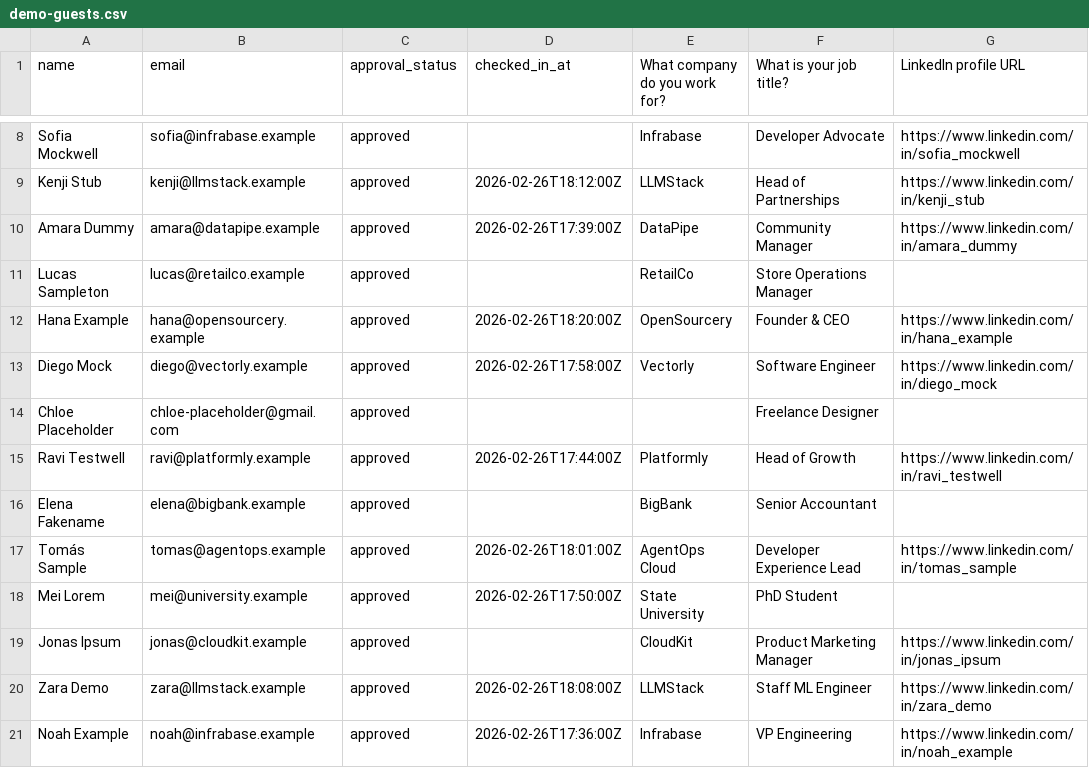
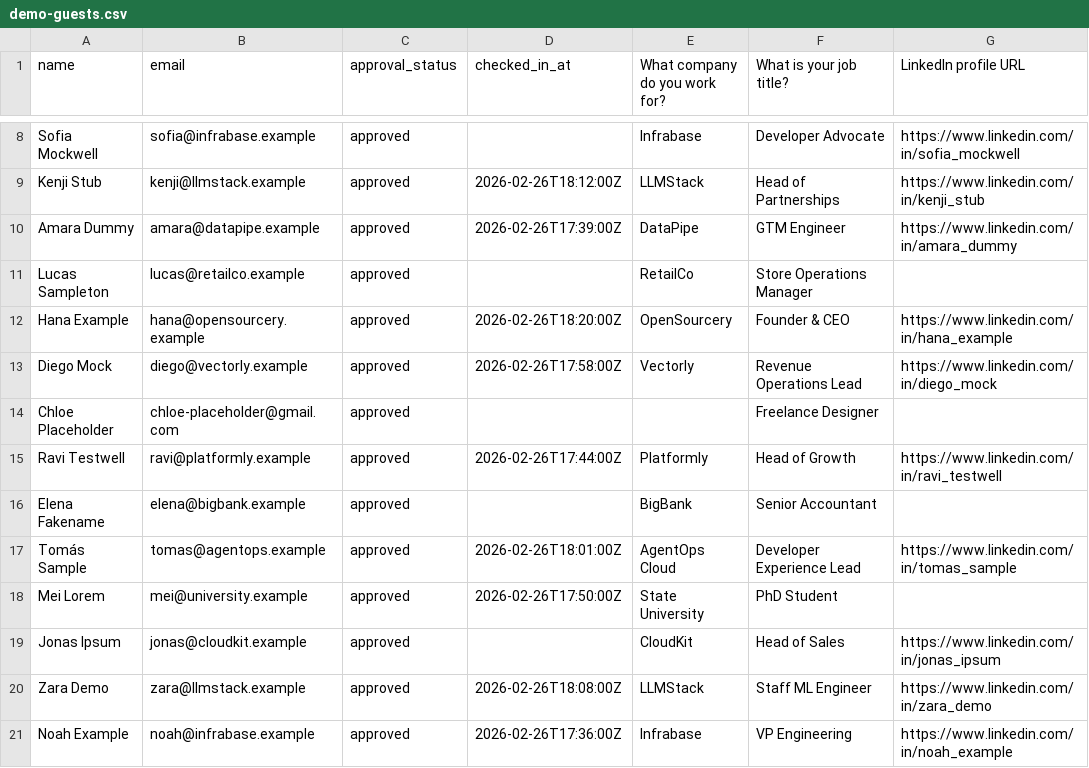
Before and after one commit to cantrip-dev/cantrip, a CSV file: examples/demo-guests.csv, drawn as a sheet; only a part is shown, gaps mark what is left out.

```diff
--- a/examples/demo-guests.csv
+++ b/examples/demo-guests.csv
@@ -9,6 +9,6 @@ Sofia Mockwell,sofia@infrabase.example,approved,,Infrabase,Developer Advocate,ht
 Kenji Stub,kenji@llmstack.example,approved,2026-02-26T18:12:00Z,LLMStack,Head of Partnerships,https://www.linkedin.com/in/kenji_stub
-Amara Dummy,amara@datapipe.example,approved,2026-02-26T17:39:00Z,DataPipe,Community Manager,https://www.linkedin.com/in/amara_dummy
+Amara Dummy,amara@datapipe.example,approved,2026-02-26T17:39:00Z,DataPipe,GTM Engineer,https://www.linkedin.com/in/amara_dummy
 Lucas Sampleton,lucas@retailco.example,approved,,RetailCo,Store Operations Manager,
 Hana Example,hana@opensourcery.example,approved,2026-02-26T18:20:00Z,OpenSourcery,Founder & CEO,https://www.linkedin.com/in/hana_example
-Diego Mock,diego@vectorly.example,approved,2026-02-26T17:58:00Z,Vectorly,Software Engineer,https://www.linkedin.com/in/diego_mock
+Diego Mock,diego@vectorly.example,approved,2026-02-26T17:58:00Z,Vectorly,Revenue Operations Lead,https://www.linkedin.com/in/diego_mock
 Chloe Placeholder,chloe-placeholder@gmail.com,approved,,,Freelance Designer,
@@ -18,3 +18,3 @@ Tomás Sample,tomas@agentops.example,approved,2026-02-26T18:01:00Z,AgentOps Clou
 Mei Lorem,mei@university.example,approved,2026-02-26T17:50:00Z,State University,PhD Student,
-Jonas Ipsum,jonas@cloudkit.example,approved,,CloudKit,Product Marketing Manager,https://www.linkedin.com/in/jonas_ipsum
+Jonas Ipsum,jonas@cloudkit.example,approved,,CloudKit,Head of Sales,https://www.linkedin.com/in/jonas_ipsum
 Zara Demo,zara@llmstack.example,approved,2026-02-26T18:08:00Z,LLMStack,Staff ML Engineer,https://www.linkedin.com/in/zara_demo
```
Also changed, not shown: 6 other files.
